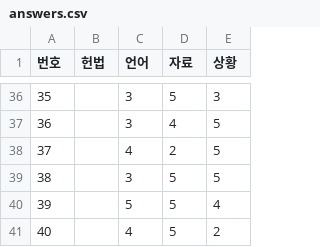
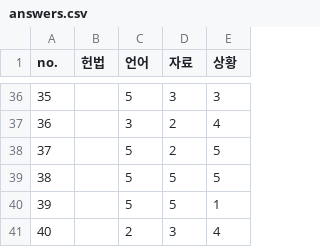
Before and after one commit to paedison/psat, a CSV file: score/views/predict_v1/viewmixins/data/answers.csv, drawn as a sheet; only a part is shown, gaps mark what is left out; the diff covers the shown part only.

```diff
--- a/score/views/predict_v1/viewmixins/data/answers.csv
+++ b/score/views/predict_v1/viewmixins/data/answers.csv
@@ -1 +1 @@
-번호,헌법,언어,자료,상황
+no.,헌법,언어,자료,상황
@@ -36,6 +36,6 @@
-35,,3,5,3
-36,,3,4,5
-37,,4,2,5
-38,,3,5,5
-39,,5,5,4
-40,,4,5,2
+35,,5,3,3
+36,,3,2,4
+37,,5,2,5
+38,,5,5,5
+39,,5,5,1
+40,,2,3,4
```
Also changed, not shown: 96 edited cells elsewhere in this file, 2 other files.
